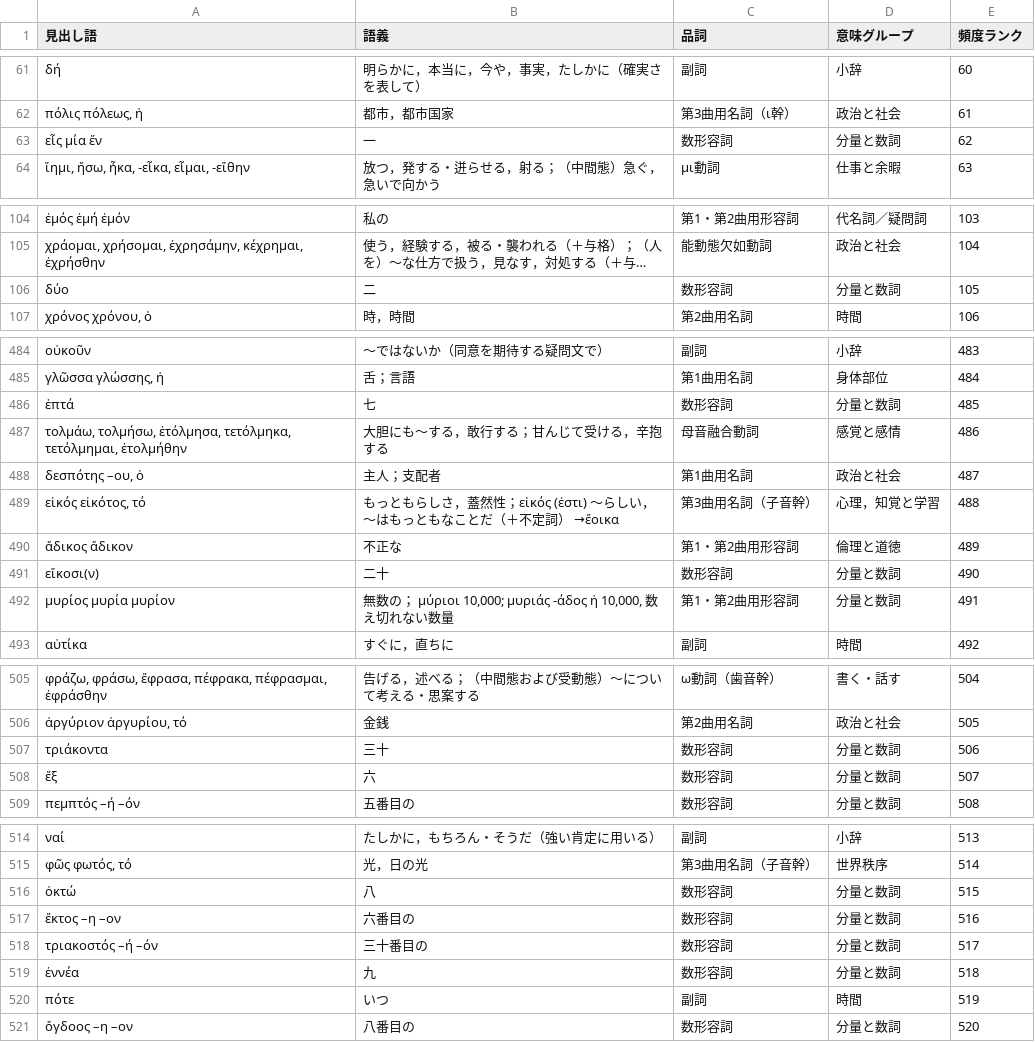
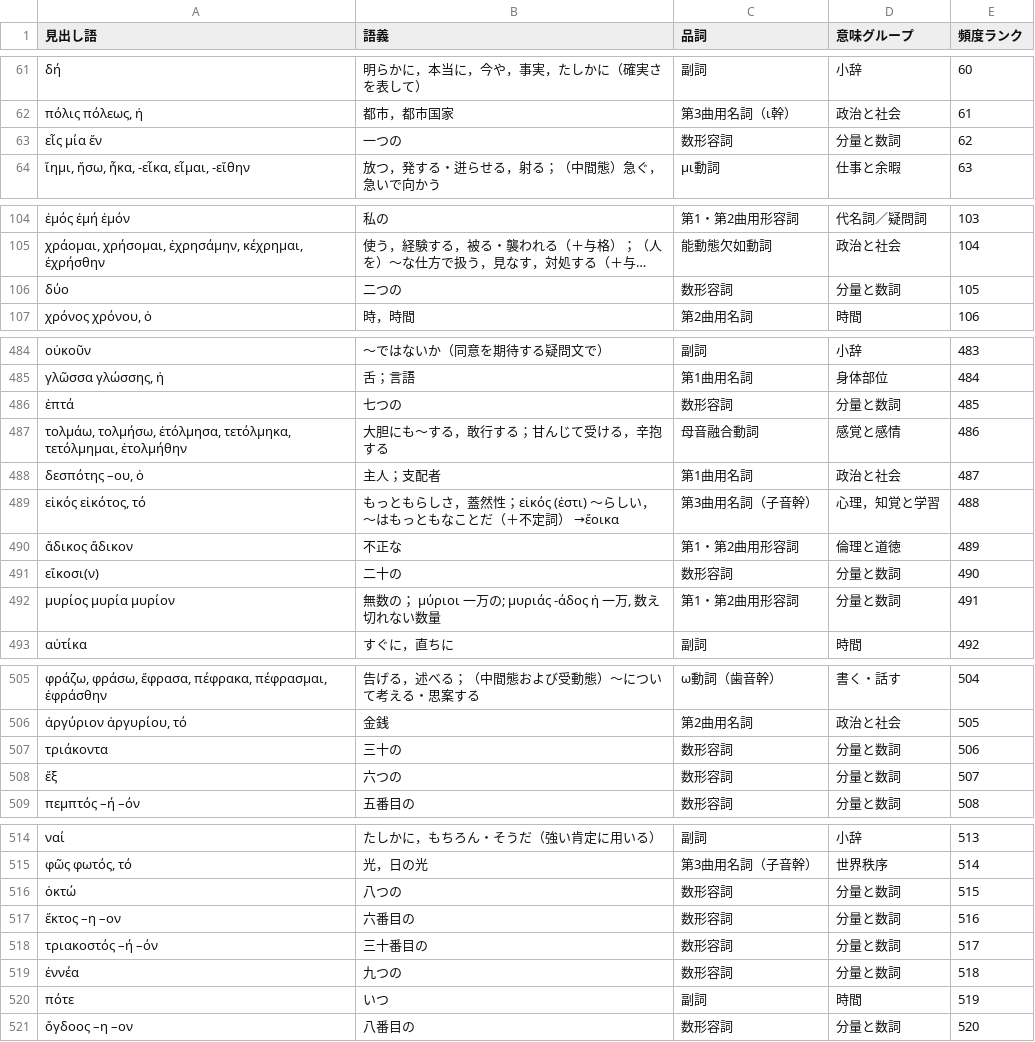
Before and after one commit to ncrt035/core_vocabulary_list_greek_japanese, a CSV file: greek_japanese_core_vocabulary_list.csv, drawn as a sheet; only a part is shown, gaps mark what is left out; long unchanged cells end in …; the diff covers the shown part only; the diff names each change by its address in the sheet, - before the commit and + after, or states it on an @@ line.

Commit message:
Change the translations of numerals

```diff
--- a/greek_japanese_core_vocabulary_list.csv
+++ b/greek_japanese_core_vocabulary_list.csv
-B63 (語義): 一
+B63 (語義): 一つの
-B106 (語義): 二
+B106 (語義): 二つの
-B486 (語義): 七
+B486 (語義): 七つの
-B491 (語義): 二十
+B491 (語義): 二十の
-B492 (語義): …μύριοι 10,000; μυριάς -άδος ἡ 10,000, 数え…
+B492 (語義): …μύριοι 一万の; μυριάς -άδος ἡ 一万, 数え…
-B507 (語義): 三十
+B507 (語義): 三十の
-B508 (語義): 六
+B508 (語義): 六つの
-B516 (語義): 八
+B516 (語義): 八つの
-B519 (語義): 九
+B519 (語義): 九つの
```
Also changed, not shown: 5 edited cells elsewhere in this file.
